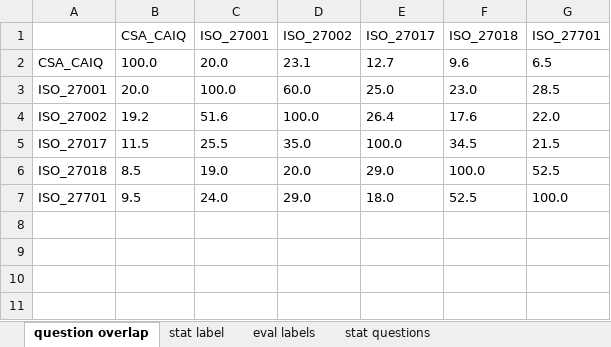
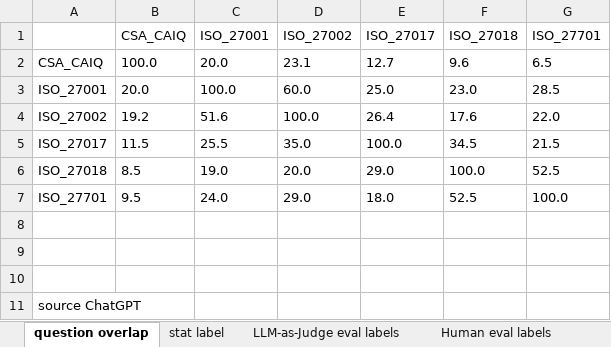
Before and after one commit to NourEldin-Ali/semi-supervised-semantic-labeling, an Excel workbook: results/stat.xlsx, sheet question overlap, drawn as a sheet; values as stored, in another font and other column widths than the file's, no borders; the diff names each change by its address in the sheet, - before the commit and + after, or states it on an @@ line.

```diff
--- a/results/stat.xlsx (sheet question overlap)
+++ b/results/stat.xlsx (sheet question overlap)
-sheet tab: eval labels
+sheet tab: LLM-as-Judge eval labels
+sheet tab: Human eval labels
+row 8: (empty)
+row 9: (empty)
+row 10: (empty)
+row 11: source ChatGPT
```
Also changed, not shown: other sheet tabs, 7 other files.
